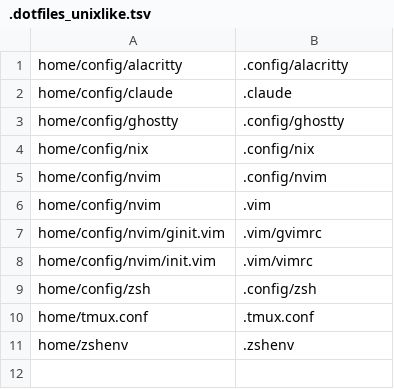
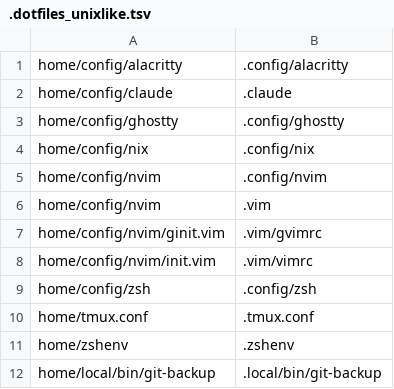
Before and after one commit to lambdalisue/dotfiles, a TSV file: .dotfiles_unixlike.tsv, drawn as a sheet.

```diff
--- a/.dotfiles_unixlike.tsv
+++ b/.dotfiles_unixlike.tsv
@@ -11 +11,2 @@ home/tmux.conf	.tmux.conf
 home/zshenv	.zshenv
+home/local/bin/git-backup	.local/bin/git-backup
```
Also changed, not shown: 3 other files.
